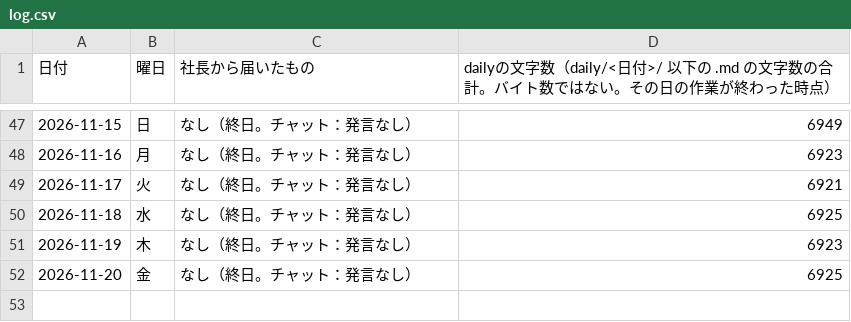
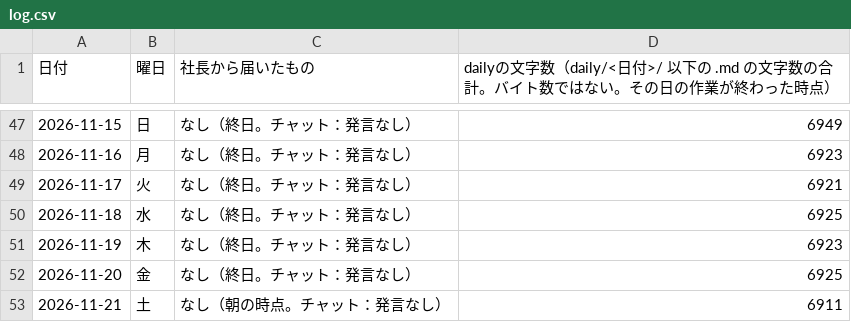
Before and after one commit to dool-user/admin, a CSV file: callcenter/note/daily/log.csv, drawn as a sheet; only a part is shown, gaps mark what is left out.

```diff
--- a/callcenter/note/daily/log.csv
+++ b/callcenter/note/daily/log.csv
@@ -52 +52,2 @@
 2026-11-20,金,なし（終日。チャット：発言なし）,6925
+2026-11-21,土,なし（朝の時点。チャット：発言なし）,6911
```
Also changed, not shown: 1 other file.
